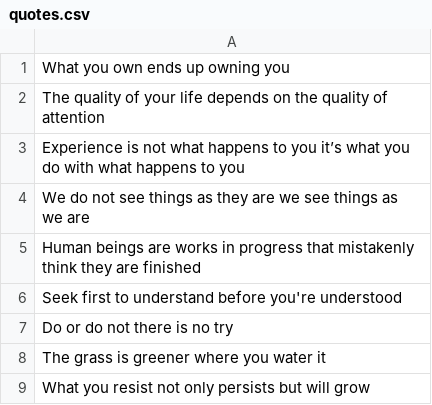
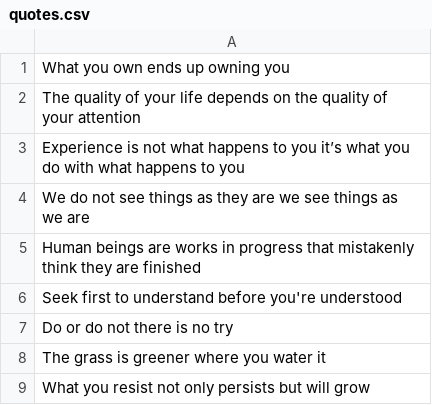
Before and after one commit to julioterra/vestaboard-scheduler, a CSV file: quotes.csv, drawn as a sheet.

Commit message:
Fix typo in quote: quality of your attention
julioterra@gmail.com

```diff
--- a/quotes.csv
+++ b/quotes.csv
@@ -1,3 +1,3 @@
 What you own ends up owning you
-The quality of your life depends on the quality of attention
+The quality of your life depends on the quality of your attention
 Experience is not what happens to you it’s what you do with what happens to you
```
